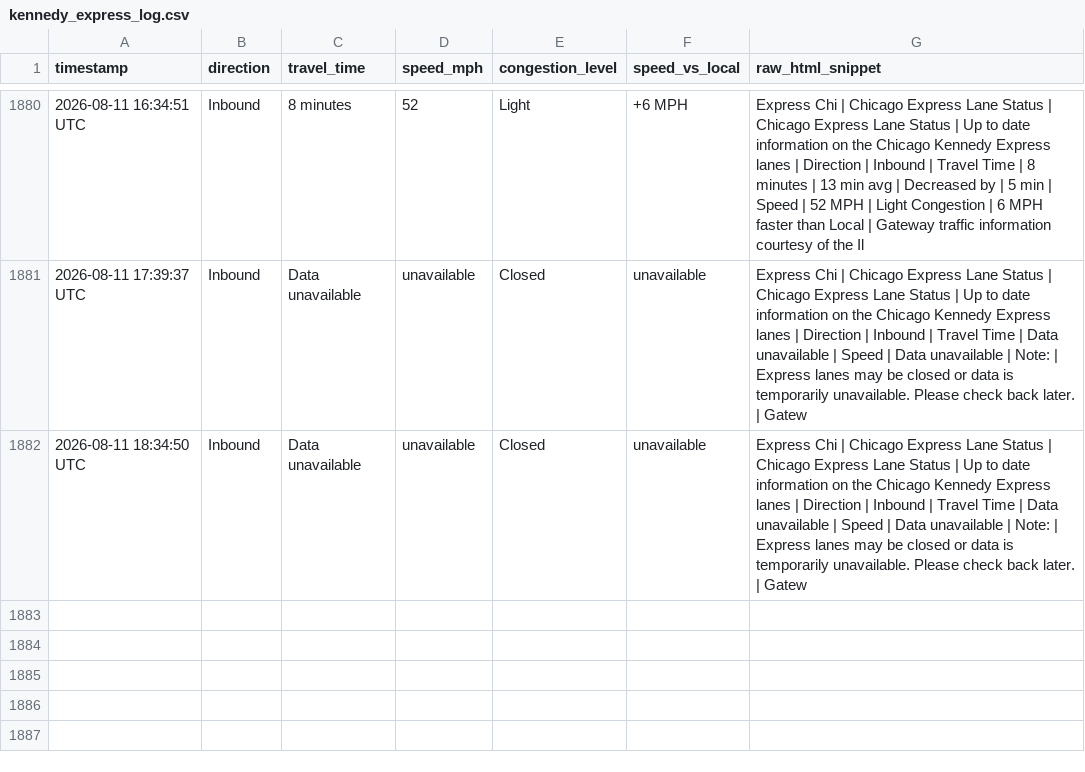
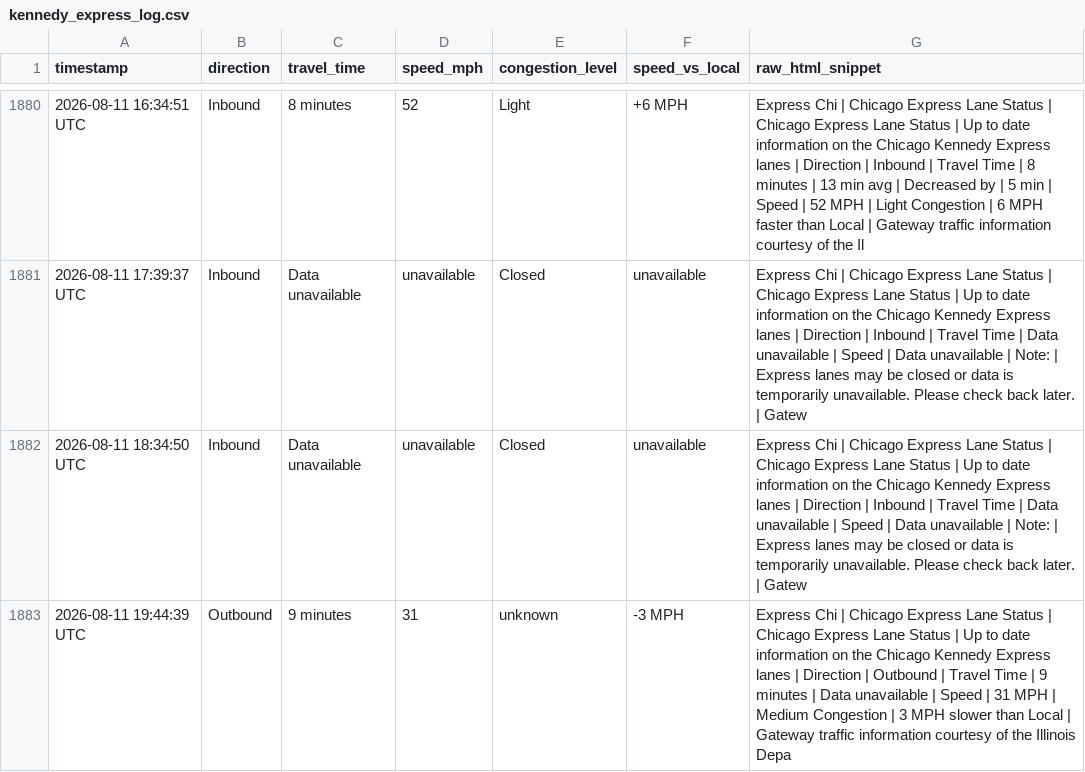
Before and after one commit to yvokino/kennedy-express-monitor, a CSV file: data/kennedy_express_log.csv, drawn as a sheet; only a part is shown, gaps mark what is left out.

```diff
--- a/data/kennedy_express_log.csv
+++ b/data/kennedy_express_log.csv
@@ -1882 +1882,2 @@ timestamp,direction,travel_time,speed_mph,congestion_level,speed_vs_local,raw_ht
 2026-08-11 18:34:50 UTC,Inbound,Data unavailable,unavailable,Closed,unavailable,Express Chi | Chicago Express Lane Status | Chicago Express Lane Status | Up to date information on the Chicago Kennedy Express lanes | Direction | Inbound | Travel Time | Data unavailable | Speed | Data unavailable | Note: | Express lanes may be closed or data is temporarily unavailable. Please check back later. | Gatew
+2026-08-11 19:44:39 UTC,Outbound,9 minutes,31,unknown,-3 MPH,Express Chi | Chicago Express Lane Status | Chicago Express Lane Status | Up to date information on the Chicago Kennedy Express lanes | Direction | Outbound | Travel Time | 9 minutes | Data unavailable | Speed | 31 MPH | Medium Congestion | 3 MPH slower than Local | Gateway traffic information courtesy of the Illinois Depa
```
